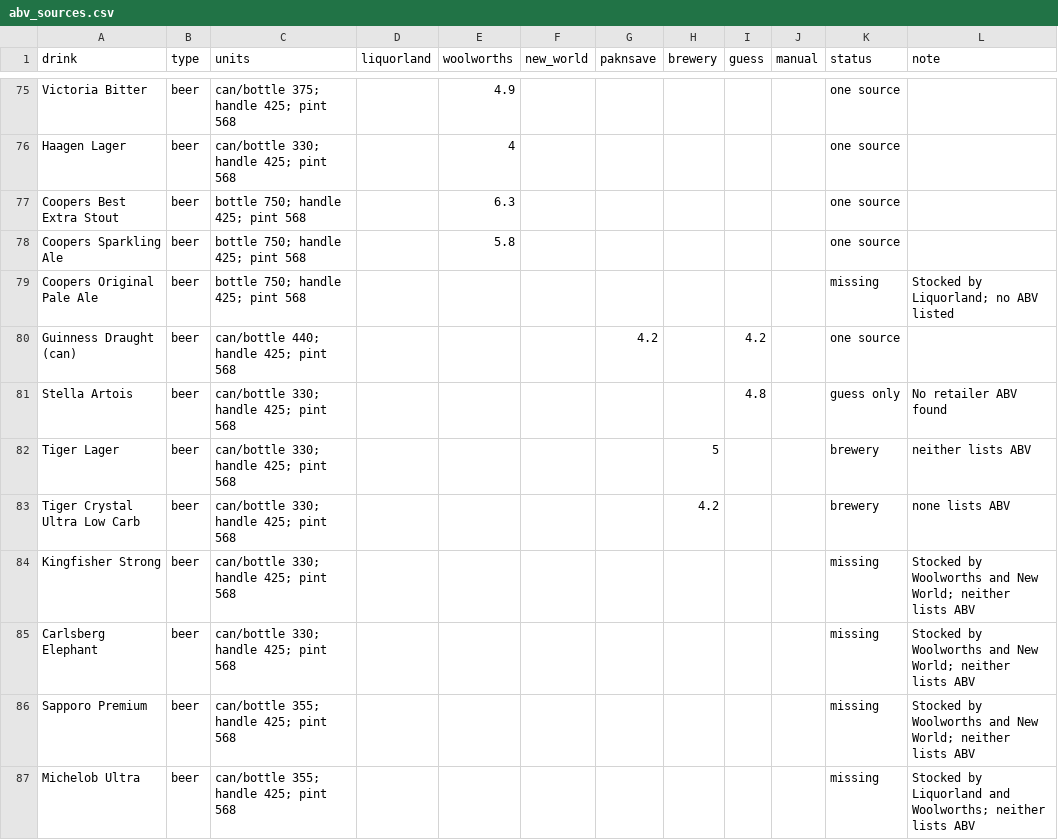
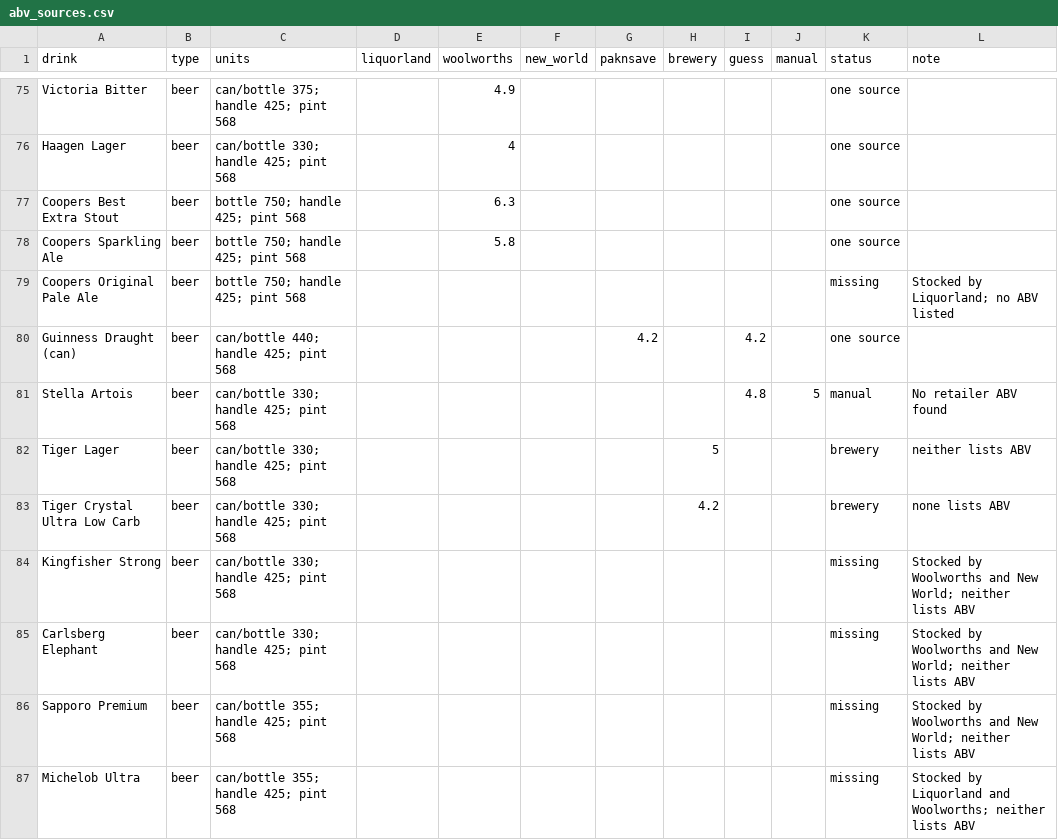
Before and after one commit to bearnz/widmark, a CSV file: data/abv_sources.csv, drawn as a sheet; only a part is shown, gaps mark what is left out.

Commit message:
chore(data): drink list updates for 2026-11-05
- Stella Artois: ABV set to 5%

```diff
--- a/data/abv_sources.csv
+++ b/data/abv_sources.csv
@@ -80,3 +80,3 @@ Coopers Original Pale Ale,beer,bottle 750; handle 425; pint 568,,,,,,,,missing,S
 Guinness Draught (can),beer,can/bottle 440; handle 425; pint 568,,,,4.2,,4.2,,one source,
-Stella Artois,beer,can/bottle 330; handle 425; pint 568,,,,,,4.8,,guess only,No retailer ABV found
+Stella Artois,beer,can/bottle 330; handle 425; pint 568,,,,,,4.8,5,manual,No retailer ABV found
 Tiger Lager,beer,can/bottle 330; handle 425; pint 568,,,,,5,,,brewery,neither lists ABV
```
Also changed, not shown: 1 other file.
